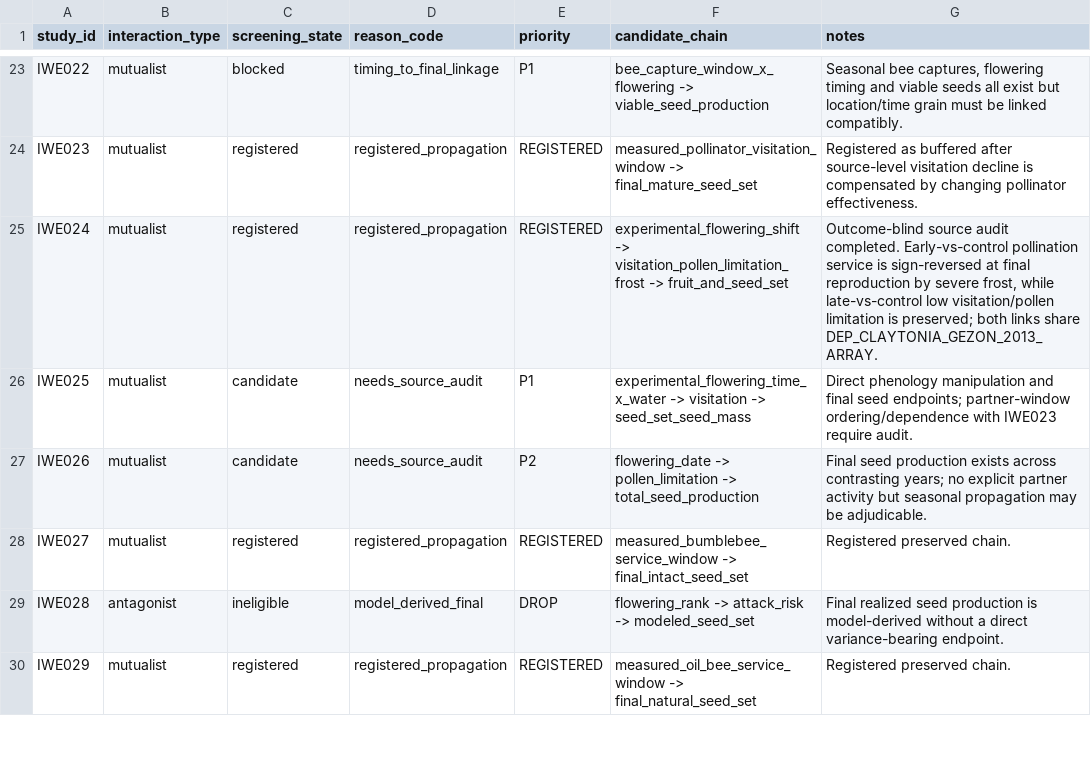
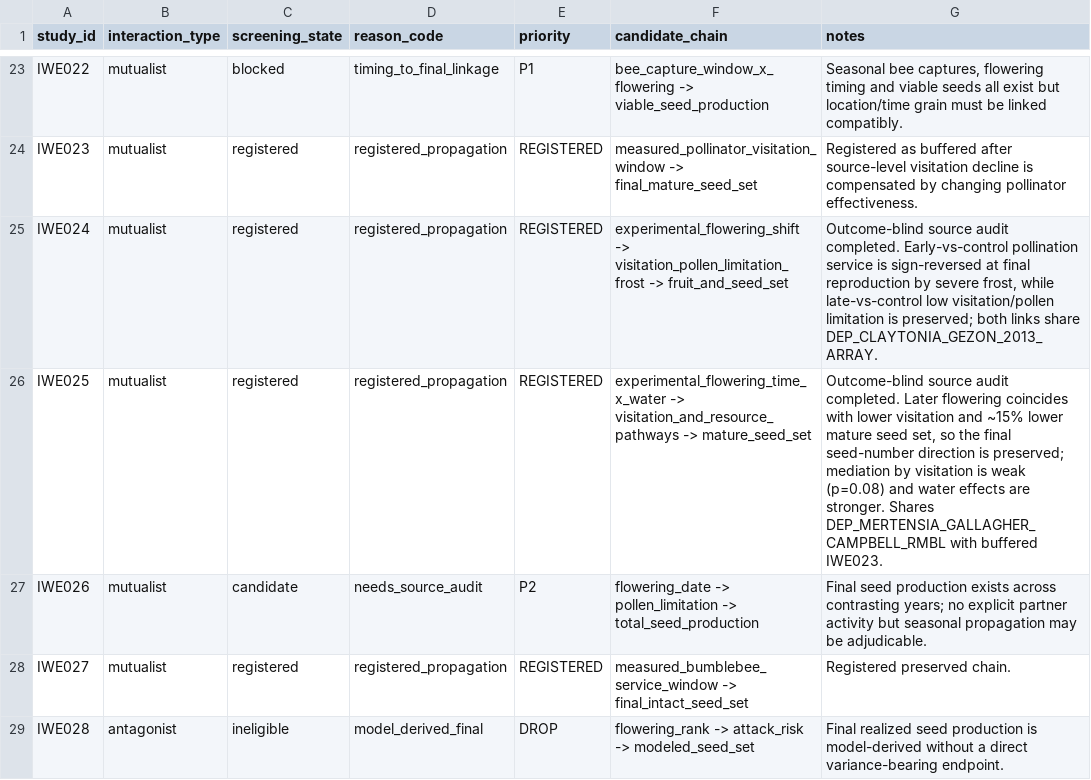
Before and after one commit to zuizui0223/iwe, a CSV file: data/registry/temporal_propagation_screening.csv, drawn as a sheet; only a part is shown, gaps mark what is left out; the shorter side is filled out with more unchanged rows.

Commit message:
Mark IWE025 propagation audit complete

```diff
--- a/data/registry/temporal_propagation_screening.csv
+++ b/data/registry/temporal_propagation_screening.csv
@@ -25,3 +25,3 @@ IWE023,mutualist,registered,registered_propagation,REGISTERED,measured_pollinato
 IWE024,mutualist,registered,registered_propagation,REGISTERED,experimental_flowering_shift -> visitation_pollen_limitation_frost -> fruit_and_seed_set,"Outcome-blind source audit completed. Early-vs-control pollination service is sign-reversed at final reproduction by severe frost, while late-vs-control low visitation/pollen limitation is preserved; both links share DEP_CLAYTONIA_GEZON_2013_ARRAY."
-IWE025,mutualist,candidate,needs_source_audit,P1,experimental_flowering_time_x_water -> visitation -> seed_set_seed_mass,"Direct phenology manipulation and final seed endpoints; partner-window ordering/dependence with IWE023 require audit."
+IWE025,mutualist,registered,registered_propagation,REGISTERED,experimental_flowering_time_x_water -> visitation_and_resource_pathways -> mature_seed_set,"Outcome-blind source audit completed. Later flowering coincides with lower visitation and ~15% lower mature seed set, so the final seed-number direction is preserved; mediation by visitation is weak (p=0.08) and water effects are stronger. Shares DEP_MERTENSIA_GALLAGHER_CAMPBELL_RMBL with buffered IWE023."
 IWE026,mutualist,candidate,needs_source_audit,P2,flowering_date -> pollen_limitation -> total_seed_production,"Final seed production exists across contrasting years; no explicit partner activity but seasonal propagation may be adjudicable."
```
